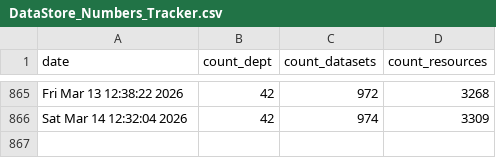
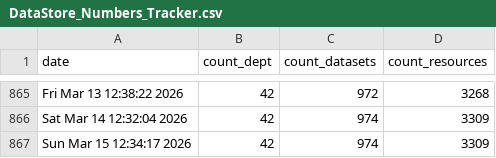
Before and after one commit to PatLittle/OpenGov_R_Scripts, a CSV file: DataStore_Numbers_Tracker.csv, drawn as a sheet; only a part is shown, gaps mark what is left out; the diff names each change by its address in the sheet, - before the commit and + after, or states it on an @@ line.

```diff
--- a/DataStore_Numbers_Tracker.csv
+++ b/DataStore_Numbers_Tracker.csv
+row 867: Sun Mar 15 12:34:17 2026 | 42 | 974 | 3309
```
